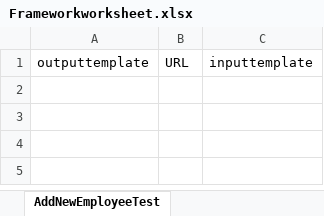
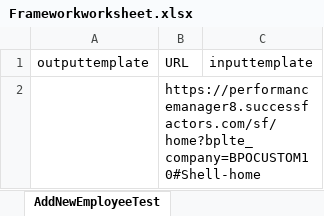
Before and after one commit to meetparag81/NewFrameworks, an Excel workbook: MYFramework/src/main/java/helper/exceldata/Frameworkworksheet.xlsx, sheet AddNewEmployeeTest, drawn as a sheet; values as stored, in another font and other column widths than the file's, no borders; the diff names each change by its address in the sheet, - before the commit and + after, or states it on an @@ line.

```diff
--- a/MYFramework/src/main/java/helper/exceldata/Frameworkworksheet.xlsx (sheet AddNewEmployeeTest)
+++ b/MYFramework/src/main/java/helper/exceldata/Frameworkworksheet.xlsx (sheet AddNewEmployeeTest)
+row 2:  | https://performancemanager8.successfactors.com/sf/home?bplte_company=BPOCUSTOM10#Shell-home
```
Also changed, not shown: sheet Login, 20 other files.
